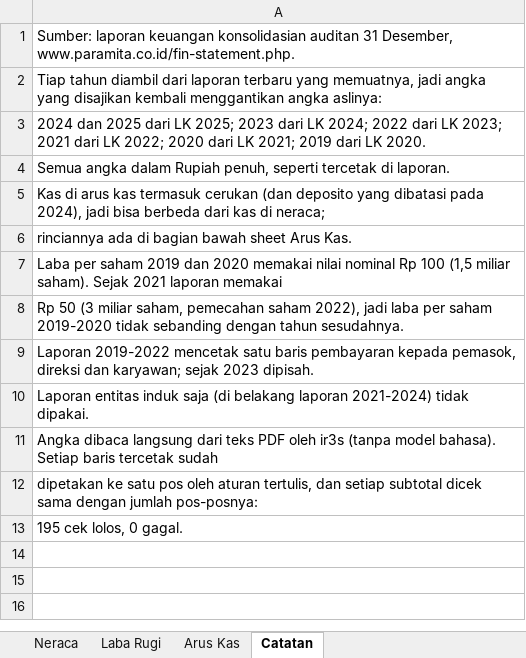
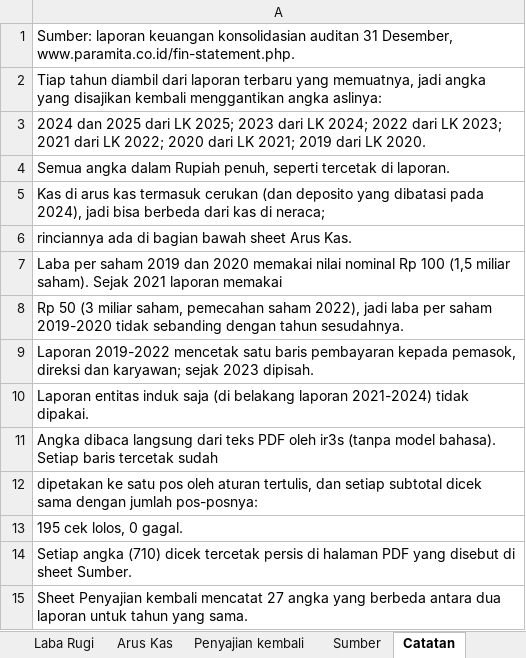
Before and after one commit to KennyUMN/ir3s, an Excel workbook: examples/pbsa/PBSA_2019_2025.xlsx, sheet Catatan, drawn as a sheet; values as stored, in another font and other column widths than the file's, no borders; the diff names each change by its address in the sheet, - before the commit and + after, or states it on an @@ line.

Commit message:
feat: workbooks list restatements, tie cash to the balance sheet, and cite every figure
Every report that prints a year is mapped and compared with the newest one;
differences go to a 'Penyajian kembali' sheet. Arus Kas ends with a cash
tie-out against the balance sheet. A 'Sumber' sheet gives each figure's
report, PDF page and printed text, and the build stops if a figure is not on
its cited page.

```diff
--- a/examples/pbsa/PBSA_2019_2025.xlsx (sheet Catatan)
+++ b/examples/pbsa/PBSA_2019_2025.xlsx (sheet Catatan)
+sheet tab: Penyajian kembali
+sheet tab: Sumber
+row 14: Setiap angka (710) dicek tercetak persis di halaman PDF yang disebut di sheet Sumber.
+row 15: Sheet Penyajian kembali mencatat 27 angka yang berbeda antara dua laporan untuk tahun yang sama.
```
Also changed, not shown: sheet Arus Kas, examples/dewa/DEWA_2022_2025.xlsx, 3 other files.
